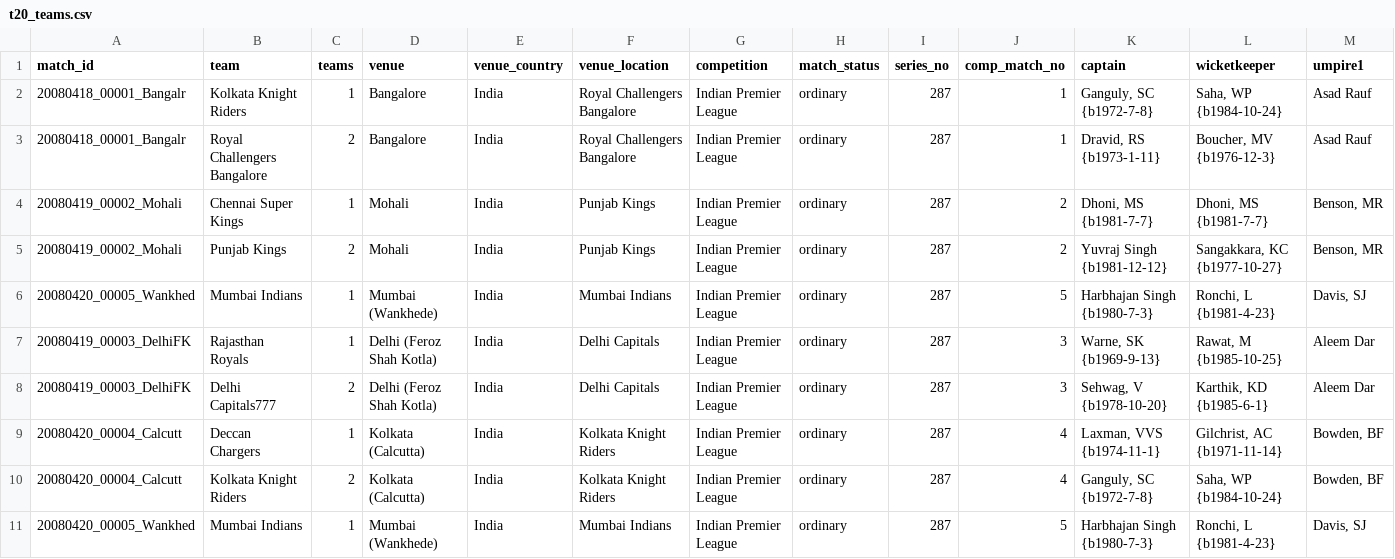
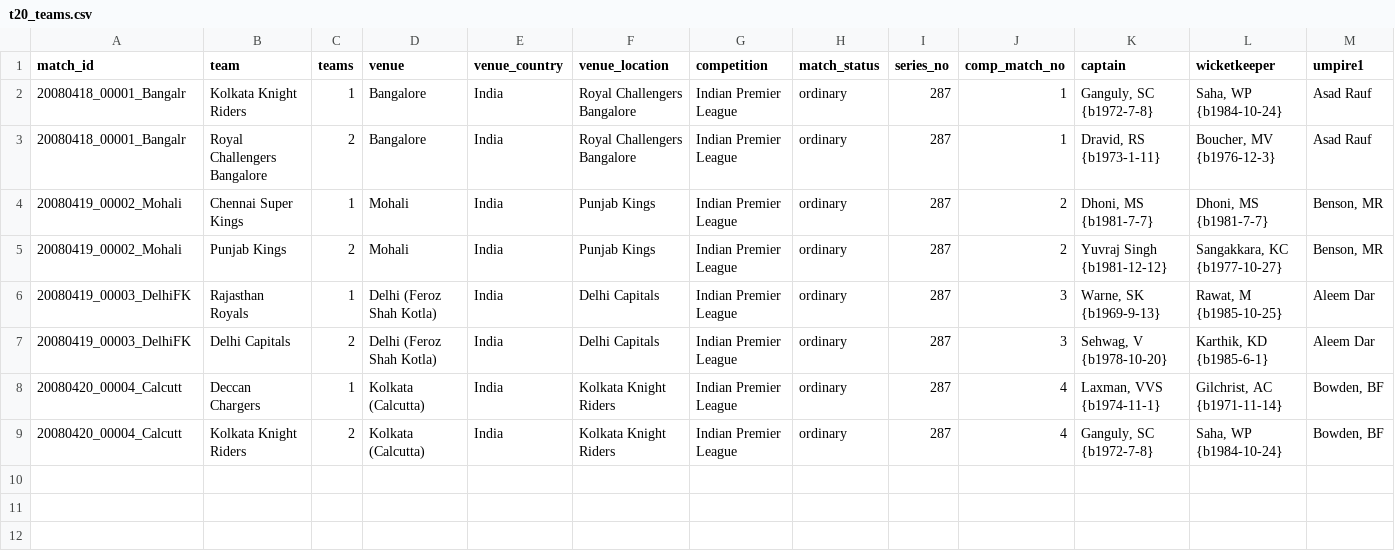
Before and after one commit to nenya-alex/Nhl, a CSV file: men/other_domestic/t20/t20_teams.csv, drawn as a sheet; only a part is shown; removed rows and columns are numbered as before the commit, all else as after; rows hold the shown columns only; the diff names each change by its address in the sheet, - before the commit and + after, or states it on an @@ line.

Commit message:
backed

```diff
--- a/men/other_domestic/t20/t20_teams.csv
+++ b/men/other_domestic/t20/t20_teams.csv
-row 6: 20080420_00005_Wankhed | Mumbai Indians | 1 | Mumbai (Wankhede) | India | Mumbai Indians | Indian Premier League | ordinary | 287 | 5 | Harbhajan Singh {b1980-7-3} | Ronchi, L {b1981-4-23} | Davis, SJ
-B7 (team): Delhi Capitals777
+B7 (team): Delhi Capitals
-row 11: 20080420_00005_Wankhed | Mumbai Indians | 1 | Mumbai (Wankhede) | India | Mumbai Indians | Indian Premier League | ordinary | 287 | 5 | Harbhajan Singh {b1980-7-3} | Ronchi, L {b1981-4-23} | Davis, SJ
```
